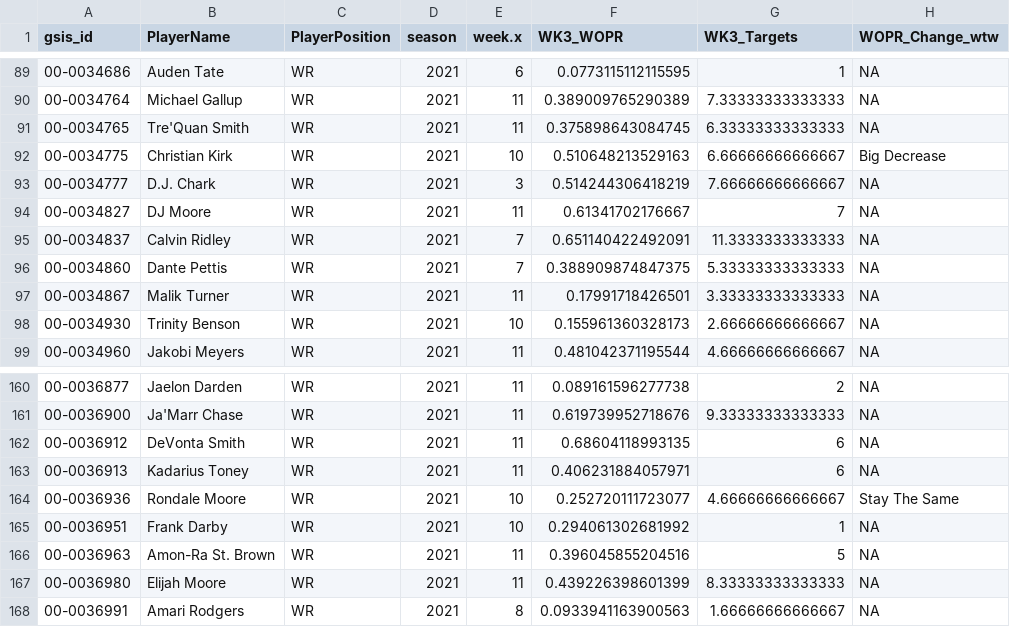
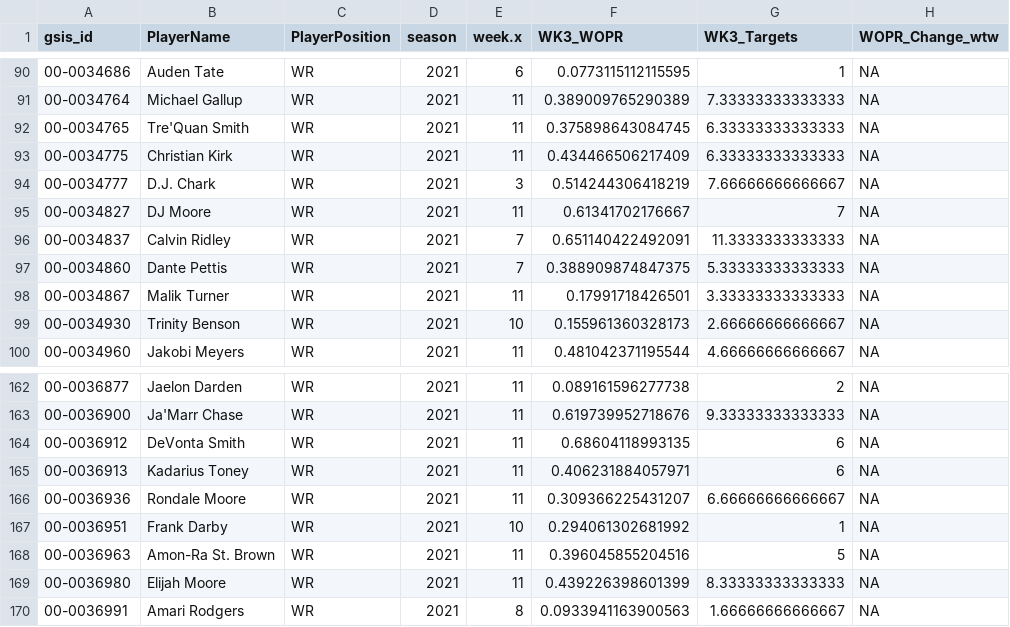
Before and after one commit to KoalatyStats/Test, a CSV file: WR_Weekly_Dist.csv, drawn as a sheet; only a part is shown, gaps mark what is left out; the diff covers the shown part only.

```diff
--- a/WR_Weekly_Dist.csv
+++ b/WR_Weekly_Dist.csv
@@ -91,3 +92,3 @@
 "00-0034765","Tre'Quan Smith","WR",2021,11,0.375898643084745,6.33333333333333,NA
-"00-0034775","Christian Kirk","WR",2021,10,0.510648213529163,6.66666666666667,"Big Decrease"
+"00-0034775","Christian Kirk","WR",2021,11,0.434466506217409,6.33333333333333,NA
 "00-0034777","D.J. Chark","WR",2021,3,0.514244306418219,7.66666666666667,NA
@@ -163,3 +165,3 @@
 "00-0036913","Kadarius Toney","WR",2021,11,0.406231884057971,6,NA
-"00-0036936","Rondale Moore","WR",2021,10,0.252720111723077,4.66666666666667,"Stay The Same"
+"00-0036936","Rondale Moore","WR",2021,11,0.309366225431207,6.66666666666667,NA
 "00-0036951","Frank Darby","WR",2021,10,0.294061302681992,1,NA
```
Also changed, not shown: 2 added rows and 16 edited cells elsewhere in this file, QuarterBack_Data.csv, Rushing_Back_Data.csv, 3 other files.
